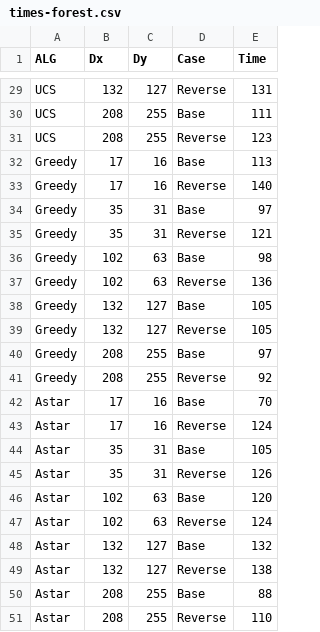
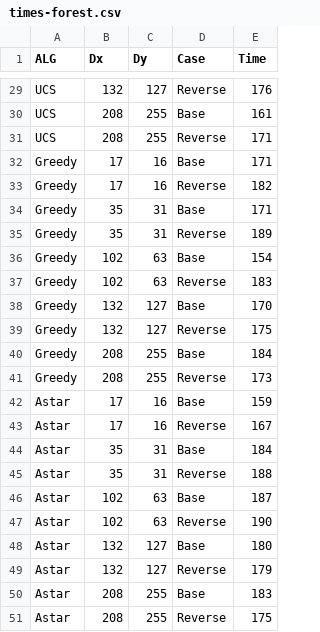
Before and after one commit to igorlfs/tp1-iia, a CSV file: assets/times-forest.csv, drawn as a sheet; only a part is shown, gaps mark what is left out; the diff covers the shown part only; the diff names each change by its address in the sheet, - before the commit and + after, or states it on an @@ line.

Commit message:
fix time script for forest

```diff
--- a/assets/times-forest.csv
+++ b/assets/times-forest.csv
-E29 (Time): 131
+E29 (Time): 176
-E30 (Time): 111
+E30 (Time): 161
-E31 (Time): 123
+E31 (Time): 171
-E32 (Time): 113
+E32 (Time): 171
-E33 (Time): 140
+E33 (Time): 182
-E34 (Time): 97
+E34 (Time): 171
-E35 (Time): 121
+E35 (Time): 189
-E36 (Time): 98
+E36 (Time): 154
-E37 (Time): 136
+E37 (Time): 183
-E38 (Time): 105
+E38 (Time): 170
-E39 (Time): 105
+E39 (Time): 175
-E40 (Time): 97
+E40 (Time): 184
-E41 (Time): 92
+E41 (Time): 173
-E42 (Time): 70
+E42 (Time): 159
-E43 (Time): 124
+E43 (Time): 167
-E44 (Time): 105
+E44 (Time): 184
-E45 (Time): 126
+E45 (Time): 188
-E46 (Time): 120
+E46 (Time): 187
-E47 (Time): 124
+E47 (Time): 190
-E48 (Time): 132
+E48 (Time): 180
-E49 (Time): 138
+E49 (Time): 179
-E50 (Time): 88
+E50 (Time): 183
-E51 (Time): 110
+E51 (Time): 175
```
Also changed, not shown: 27 edited cells elsewhere in this file, 3 other files.
